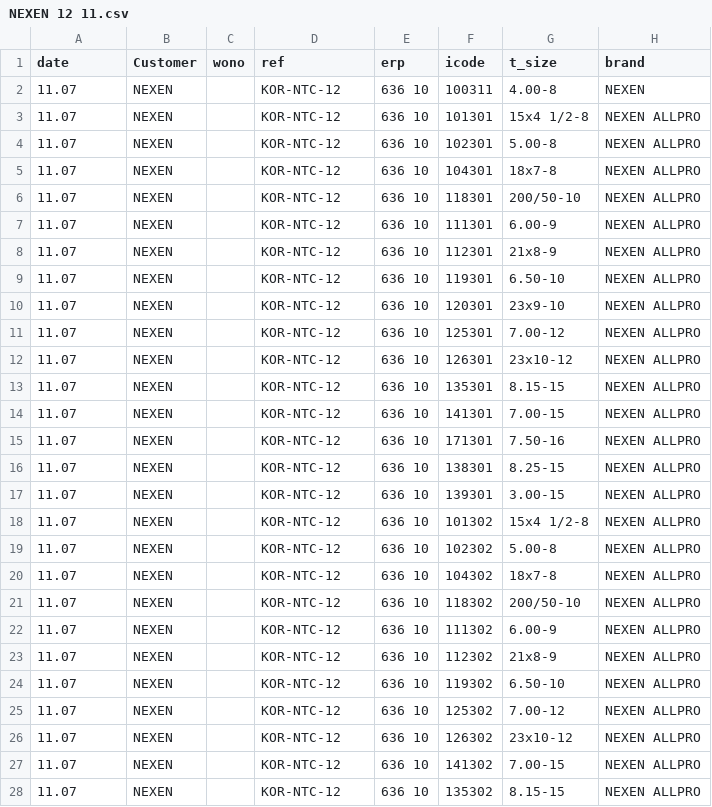
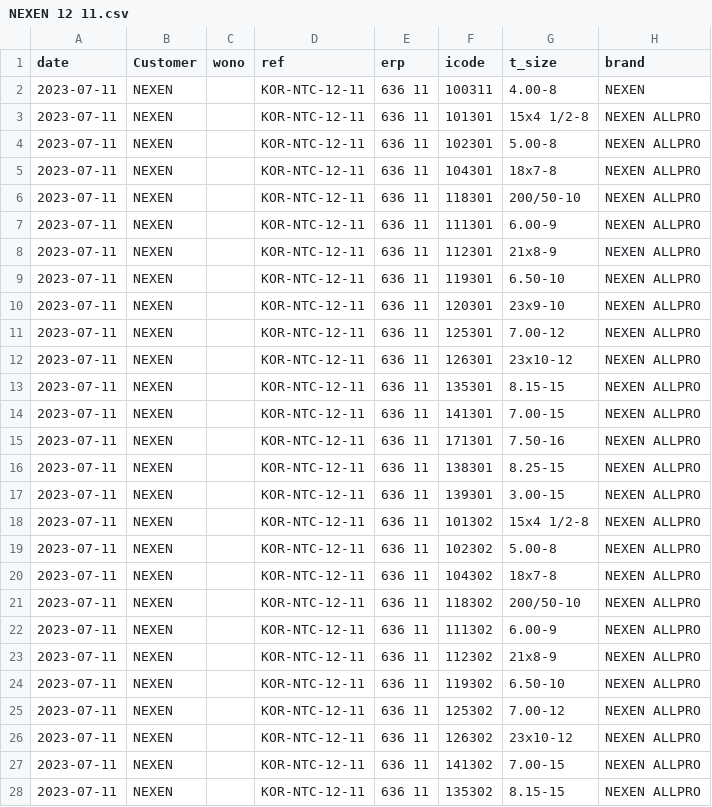
Before and after one commit to Bishan00/planing, a CSV file: task_management/NEXEN 12 11.csv, drawn as a sheet; only a part is shown; the diff covers the shown part only; the diff names each change by its address in the sheet, - before the commit and + after, or states it on an @@ line.

```diff
--- a/task_management/NEXEN 12 11.csv
+++ b/task_management/NEXEN 12 11.csv
-A2:A28 (date): 11.07
+A2:A28 (date): 2023-07-11
-D2:D28 (ref): KOR-NTC-12
+D2:D28 (ref): KOR-NTC-12-11
-E2:E28 (erp): 636 10
+E2:E28 (erp): 636 11
```
Also changed, not shown: 6 edited cells elsewhere in this file, task_management/NEXEN 12 9.csv, 23 other files.
